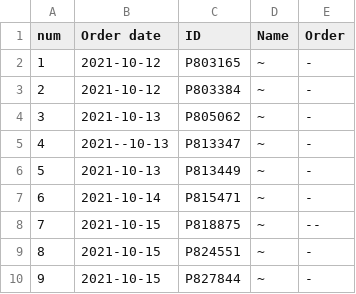
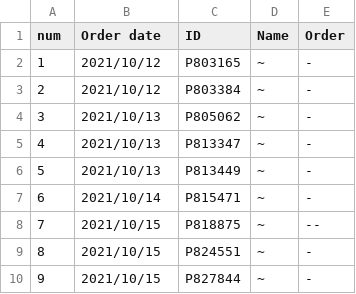
Before and after one commit to Celes-ovo/P-project, a CSV file: Data_example.csv, drawn as a sheet.

```diff
--- a/Data_example.csv
+++ b/Data_example.csv
@@ -1,10 +1,10 @@
 num,Order date,ID,Name,Order
-1,2021-10-12,P803165,~,-
-2,2021-10-12,P803384,~,-
-3,2021-10-13,P805062,~,-
-4,2021--10-13,P813347,~,-
-5,2021-10-13,P813449,~,-
-6,2021-10-14,P815471,~,-
-7,2021-10-15,P818875,~,--
-8,2021-10-15,P824551,~,-
-9,2021-10-15,P827844,~,-
+1,2021/10/12,P803165,~,-
+2,2021/10/12,P803384,~,-
+3,2021/10/13,P805062,~,-
+4,2021/10/13,P813347,~,-
+5,2021/10/13,P813449,~,-
+6,2021/10/14,P815471,~,-
+7,2021/10/15,P818875,~,--
+8,2021/10/15,P824551,~,-
+9,2021/10/15,P827844,~,-
```
Also changed, not shown: 2 other files.
